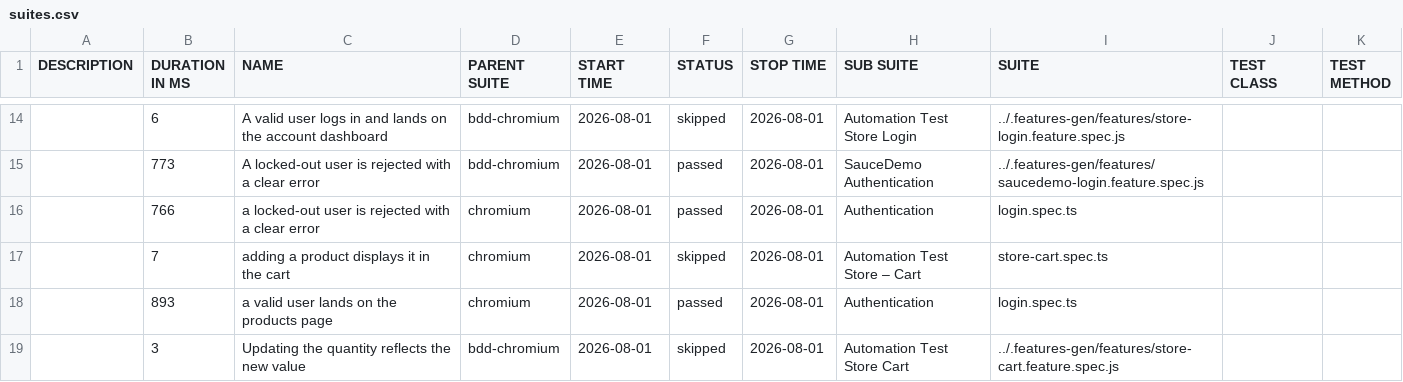
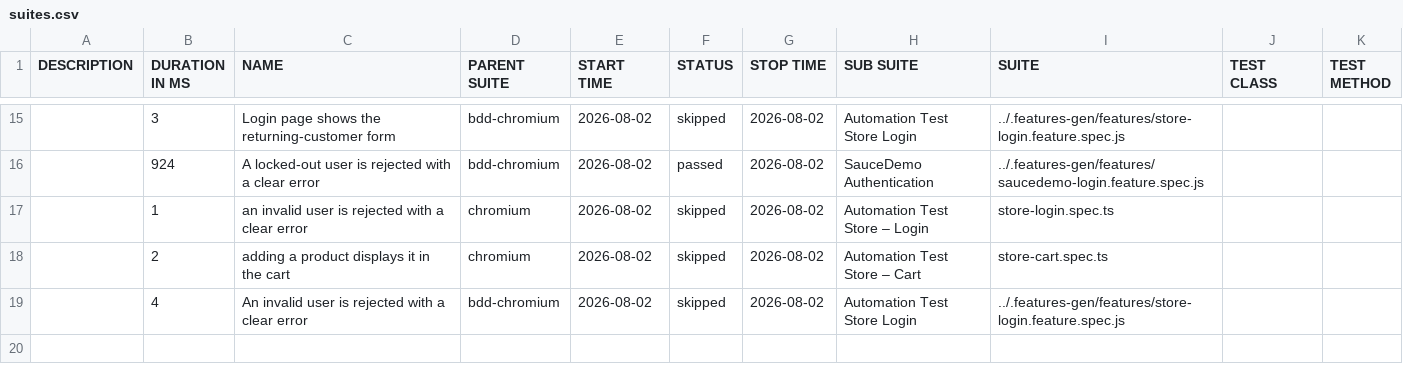
Before and after one commit to Cacheater/playwright-e2e-framework, a CSV file: data/suites.csv, drawn as a sheet; only a part is shown, gaps mark what is left out; the diff covers the shown part only.

```diff
--- a/data/suites.csv
+++ b/data/suites.csv
@@ -14,6 +15,5 @@
-"","6","A valid user logs in and lands on the account dashboard","bdd-chromium","2026-08-01","skipped","2026-08-01","Automation Test Store Login","../.features-gen/features/store-login.feature.spec.js","",""
-"","773","A locked-out user is rejected with a clear error","bdd-chromium","2026-08-01","passed","2026-08-01","SauceDemo Authentication","../.features-gen/features/saucedemo-login.feature.spec.js","",""
-"","766","a locked-out user is rejected with a clear error","chromium","2026-08-01","passed","2026-08-01","Authentication","login.spec.ts","",""
-"","7","adding a product displays it in the cart","chromium","2026-08-01","skipped","2026-08-01","Automation Test Store – Cart","store-cart.spec.ts","",""
-"","893","a valid user lands on the products page","chromium","2026-08-01","passed","2026-08-01","Authentication","login.spec.ts","",""
-"","3","Updating the quantity reflects the new value","bdd-chromium","2026-08-01","skipped","2026-08-01","Automation Test Store Cart","../.features-gen/features/store-cart.feature.spec.js","",""
+"","3","Login page shows the returning-customer form","bdd-chromium","2026-08-02","skipped","2026-08-02","Automation Test Store Login","../.features-gen/features/store-login.feature.spec.js","",""
+"","924","A locked-out user is rejected with a clear error","bdd-chromium","2026-08-02","passed","2026-08-02","SauceDemo Authentication","../.features-gen/features/saucedemo-login.feature.spec.js","",""
+"","1","an invalid user is rejected with a clear error","chromium","2026-08-02","skipped","2026-08-02","Automation Test Store – Login","store-login.spec.ts","",""
+"","2","adding a product displays it in the cart","chromium","2026-08-02","skipped","2026-08-02","Automation Test Store – Cart","store-cart.spec.ts","",""
+"","4","An invalid user is rejected with a clear error","bdd-chromium","2026-08-02","skipped","2026-08-02","Automation Test Store Login","../.features-gen/features/store-login.feature.spec.js","",""
```
Also changed, not shown: 8 added rows, 7 removed rows and 14 edited cells elsewhere in this file, 50 other files.
